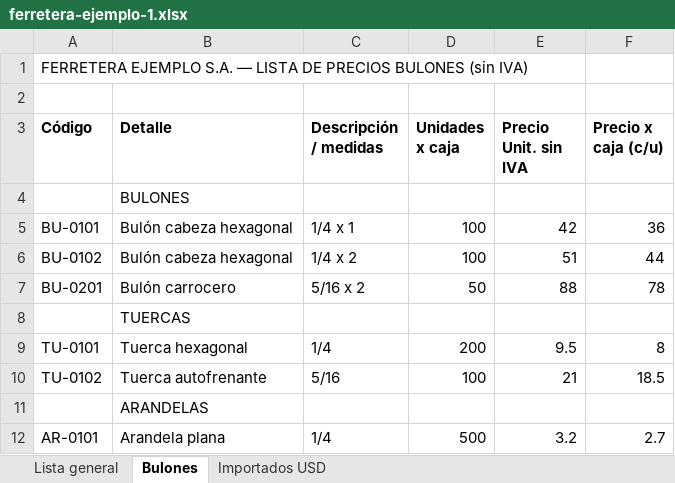
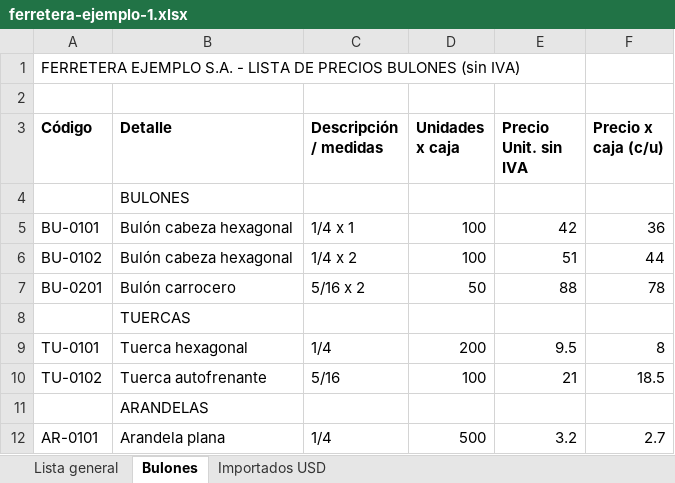
Before and after one commit to JosiasTomasnanez/odoo-implementation-as-code, an Excel workbook: data/ejemplos/listas/ferretera-ejemplo-1.xlsx, sheet Bulones, drawn as a sheet; values as stored, in another font and other column widths than the file's, no borders; the diff names each change by its address in the sheet, - before the commit and + after, or states it on an @@ line.

```diff
--- a/data/ejemplos/listas/ferretera-ejemplo-1.xlsx (sheet Bulones)
+++ b/data/ejemplos/listas/ferretera-ejemplo-1.xlsx (sheet Bulones)
-A1 (Código): …EJEMPLO S.A. — LISTA DE…
+A1 (Código): …EJEMPLO S.A. - LISTA DE…
```
Also changed, not shown: sheet Importados USD, sheet Lista general, data/ejemplos/listas/ferretera-ejemplo-2.xlsx, data/plantillas/lista-proveedor-modelo.xlsx, 37 other files.
